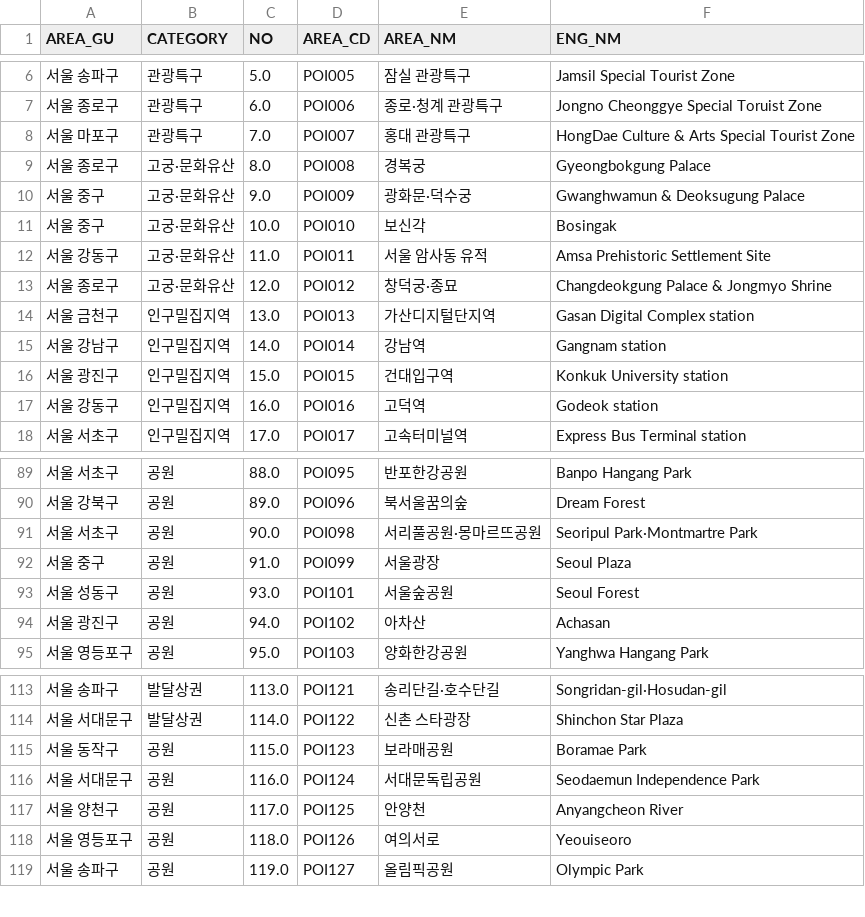
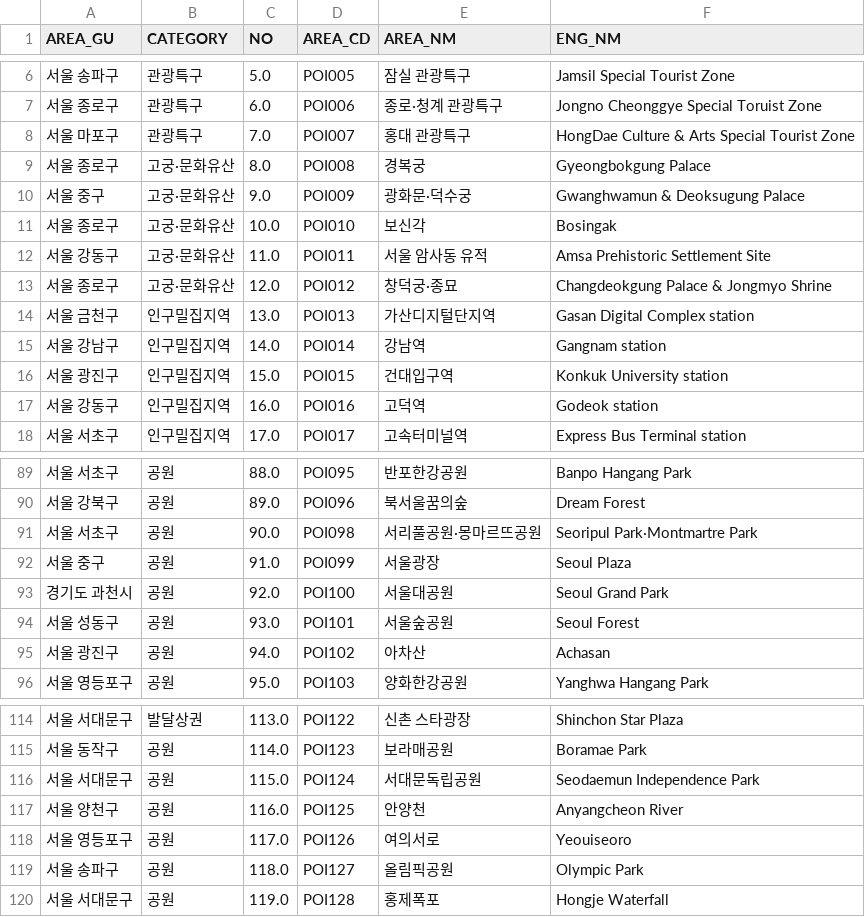
Before and after one commit to jiyang-lee/project_1_crime_stats_final, a CSV file: 4_streamlit/data/서울시_122개_hotspot.csv (was 4_streamlit/data/서울시_120개_hotspot.csv), drawn as a sheet; only a part is shown, gaps mark what is left out; the diff covers the shown part only.

```diff
--- a/4_streamlit/data/서울시_120개_hotspot.csv
+++ b/4_streamlit/data/서울시_122개_hotspot.csv
@@ -10,3 +10,3 @@
 서울 중구,고궁·문화유산,9.0,POI009,광화문·덕수궁,Gwanghwamun & Deoksugung Palace
-서울 중구,고궁·문화유산,10.0,POI010,보신각,Bosingak
+서울 종로구,고궁·문화유산,10.0,POI010,보신각,Bosingak
 서울 강동구,고궁·문화유산,11.0,POI011,서울 암사동 유적,Amsa Prehistoric Settlement Site
@@ -92,2 +92,3 @@
 서울 중구,공원,91.0,POI099,서울광장,Seoul Plaza
+경기도 과천시,공원,92.0,POI100,서울대공원,Seoul Grand Park
 서울 성동구,공원,93.0,POI101,서울숲공원,Seoul Forest
@@ -113,7 +114,7 @@
-서울 송파구,발달상권,113.0,POI121,송리단길·호수단길,Songridan-gil·Hosudan-gil
-서울 서대문구,발달상권,114.0,POI122,신촌 스타광장,Shinchon Star Plaza
-서울 동작구,공원,115.0,POI123,보라매공원,Boramae Park
-서울 서대문구,공원,116.0,POI124,서대문독립공원,Seodaemun Independence Park
-서울 양천구,공원,117.0,POI125,안양천,Anyangcheon River
-서울 영등포구,공원,118.0,POI126,여의서로,Yeouiseoro
-서울 송파구,공원,119.0,POI127,올림픽공원,Olympic Park
+서울 서대문구,발달상권,113.0,POI122,신촌 스타광장,Shinchon Star Plaza
+서울 동작구,공원,114.0,POI123,보라매공원,Boramae Park
+서울 서대문구,공원,115.0,POI124,서대문독립공원,Seodaemun Independence Park
+서울 양천구,공원,116.0,POI125,안양천,Anyangcheon River
+서울 영등포구,공원,117.0,POI126,여의서로,Yeouiseoro
+서울 송파구,공원,118.0,POI127,올림픽공원,Olympic Park
+서울 서대문구,공원,119.0,POI128,홍제폭포,Hongje Waterfall
```
Also changed, not shown: 2 added rows, 2 removed rows and 35 edited cells elsewhere in this file, 4_streamlit/data/mapping_fix.csv, 15 other files.
